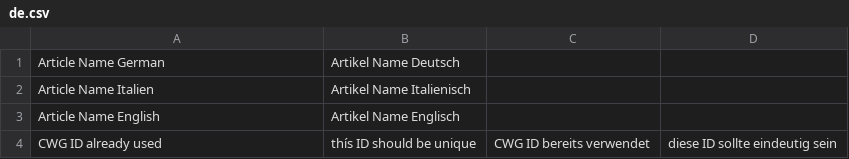
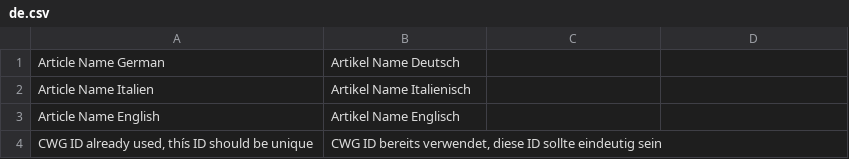
Before and after one commit to hardik-devit/Devit-Customization, a CSV file: devit_customization/translations/de.csv, drawn as a sheet; removed rows and columns are numbered as before the commit, all else as after; the diff names each change by its address in the sheet, - before the commit and + after, or states it on an @@ line.

```diff
--- a/devit_customization/translations/de.csv
+++ b/devit_customization/translations/de.csv
-row 4: CWG ID already used | thís ID should be unique | CWG ID bereits verwendet | diese ID sollte eindeutig sein
+row 4: CWG ID already used, thís ID should be unique | CWG ID bereits verwendet, diese ID sollte eindeutig sein
```
Also changed, not shown: devit_customization/translations/it.csv, 3 other files.
